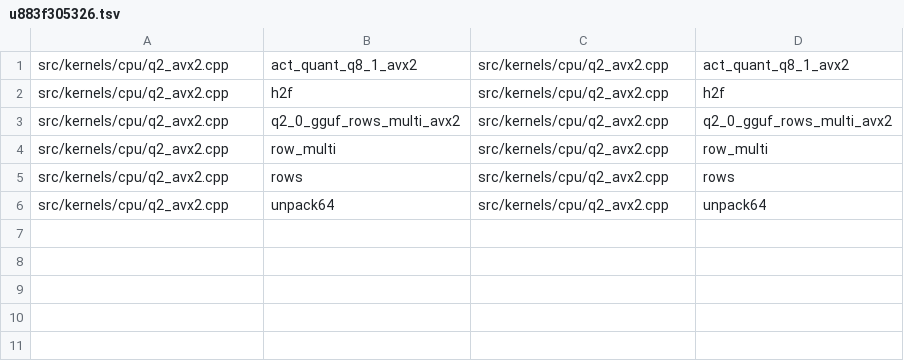
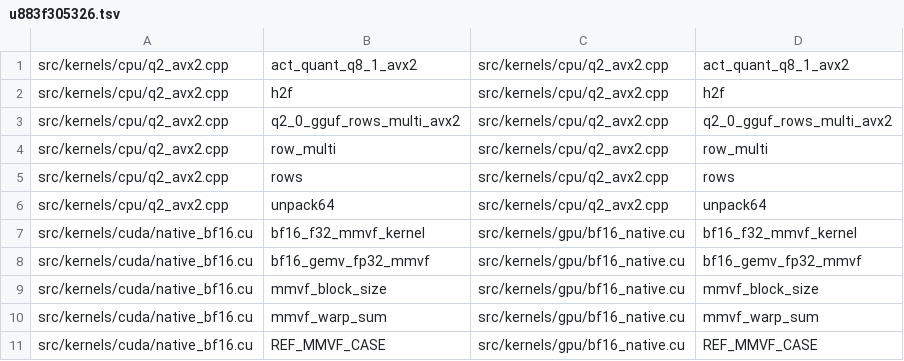
Before and after one commit to zeng-bin3123/baloon, a TSV file: .einsteinOS/port/u883f305326.tsv, drawn as a sheet; the diff names each change by its address in the sheet, - before the commit and + after, or states it on an @@ line.

Commit message:
unit u883f305326: Bf16MmvfBlockSelect.lean, Q2ExpertDotKernel.lean, Q2Avx2Fallback.lean [compile=pass smoke=fail gate=ok kernels=-, verified by the kernel]

```diff
--- a/.einsteinOS/port/u883f305326.tsv
+++ b/.einsteinOS/port/u883f305326.tsv
+row 7: src/kernels/cuda/native_bf16.cu | bf16_f32_mmvf_kernel | src/kernels/gpu/bf16_native.cu | bf16_f32_mmvf_kernel
+row 8: src/kernels/cuda/native_bf16.cu | bf16_gemv_fp32_mmvf | src/kernels/gpu/bf16_native.cu | bf16_gemv_fp32_mmvf
+row 9: src/kernels/cuda/native_bf16.cu | mmvf_block_size | src/kernels/gpu/bf16_native.cu | mmvf_block_size
+row 10: src/kernels/cuda/native_bf16.cu | mmvf_warp_sum | src/kernels/gpu/bf16_native.cu | mmvf_warp_sum
+row 11: src/kernels/cuda/native_bf16.cu | REF_MMVF_CASE | src/kernels/gpu/bf16_native.cu | REF_MMVF_CASE
```
Also changed, not shown: 3 other files.
